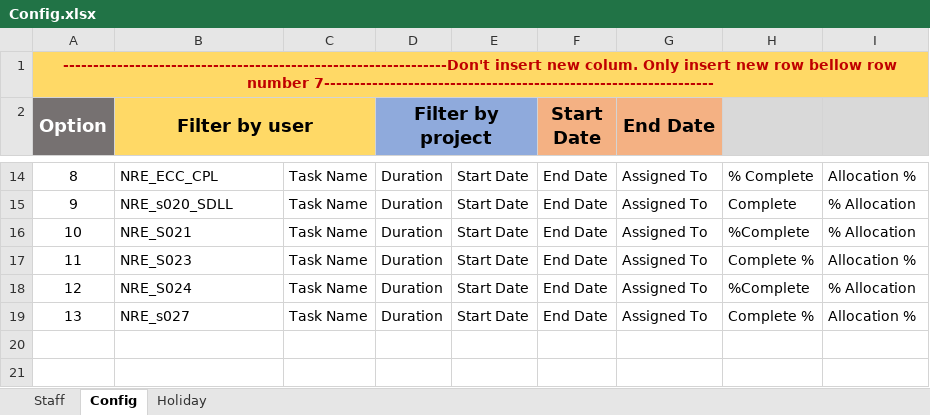
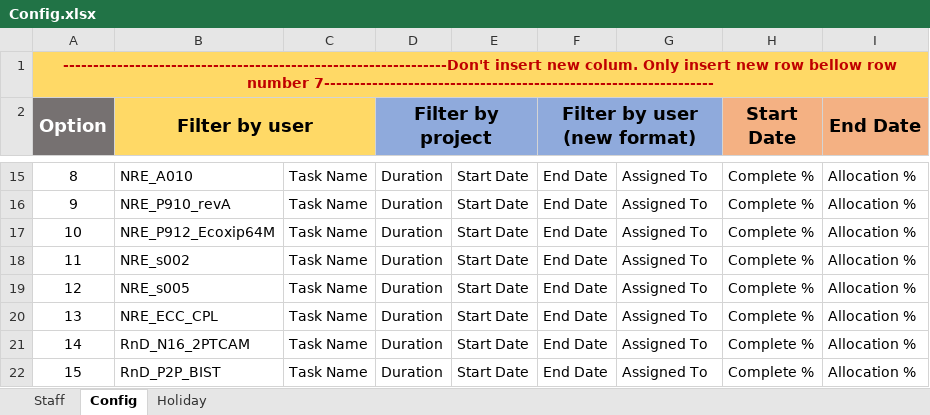
Before and after one commit to quann169/SVI_Smartsheet, an Excel workbook: Smartsheet/Config.xlsx, sheet Config, drawn as a sheet; only a part is shown, gaps mark what is left out; values as stored, in another font and other column widths than the file's, no borders; removed rows and columns are numbered as before the commit, all else as after; the diff covers the shown part only; the diff names each change by its address in the sheet, - before the commit and + after, or states it on an @@ line.

Commit message:
add 2 new sheet (new  format)

```diff
--- a/Smartsheet/Config.xlsx (sheet Config)
+++ b/Smartsheet/Config.xlsx (sheet Config)
-F2: Start Date
+F2: Filter by user (new format)
-F2:G2 fill: #F4B183
+F2:G2 fill: #8FAADC
-F2:F3 merged
+F2:G2 merged
-G2: End Date
+G2: (empty)
-G2:G3 merged
-H2: (empty)
+H2: Start Date
-H2:I2 fill: #D9D9D9
+H2:I2 fill: #F4B183
+H2:H3 merged
-I2: (empty)
+I2: End Date
+I2:I3 merged
-B15 (Filter by user): NRE_ECC_CPL
+B15 (Filter by user): NRE_A010
-H15 (Start Date): % Complete
+H15 (Start Date): Complete %
-B16 (Filter by user): NRE_s020_SDLL
+B16 (Filter by user): NRE_P910_revA
-H16 (Start Date): Complete
+H16 (Start Date): Complete %
-I16:I17 (End Date): % Allocation
+I16:I17 (End Date): Allocation %
-B17 (Filter by user): NRE_S021
+B17 (Filter by user): NRE_P912_Ecoxip64M
-H17 (Start Date): %Complete
+H17 (Start Date): Complete %
-B18 (Filter by user): NRE_S023
+B18 (Filter by user): NRE_s002
-B19 (Filter by user): NRE_S024
+B19 (Filter by user): NRE_s005
-H19 (Start Date): %Complete
+H19 (Start Date): Complete %
-I19 (End Date): % Allocation
+I19 (End Date): Allocation %
-B20 (Filter by user): NRE_s027
+B20 (Filter by user): NRE_ECC_CPL
+row 21: 14 | RnD_N16_2PTCAM | Task Name | Duration | Start Date | End Date | Assigned To | Complete % | Allocation %
+row 22: 15 | RnD_P2P_BIST | Task Name | Duration | Start Date | End Date | Assigned To | Complete % | Allocation %
```
Also changed, not shown: 1 added row, 26 edited cells and cell formats elsewhere in this sheet, sheet Staff, 6 other files.
